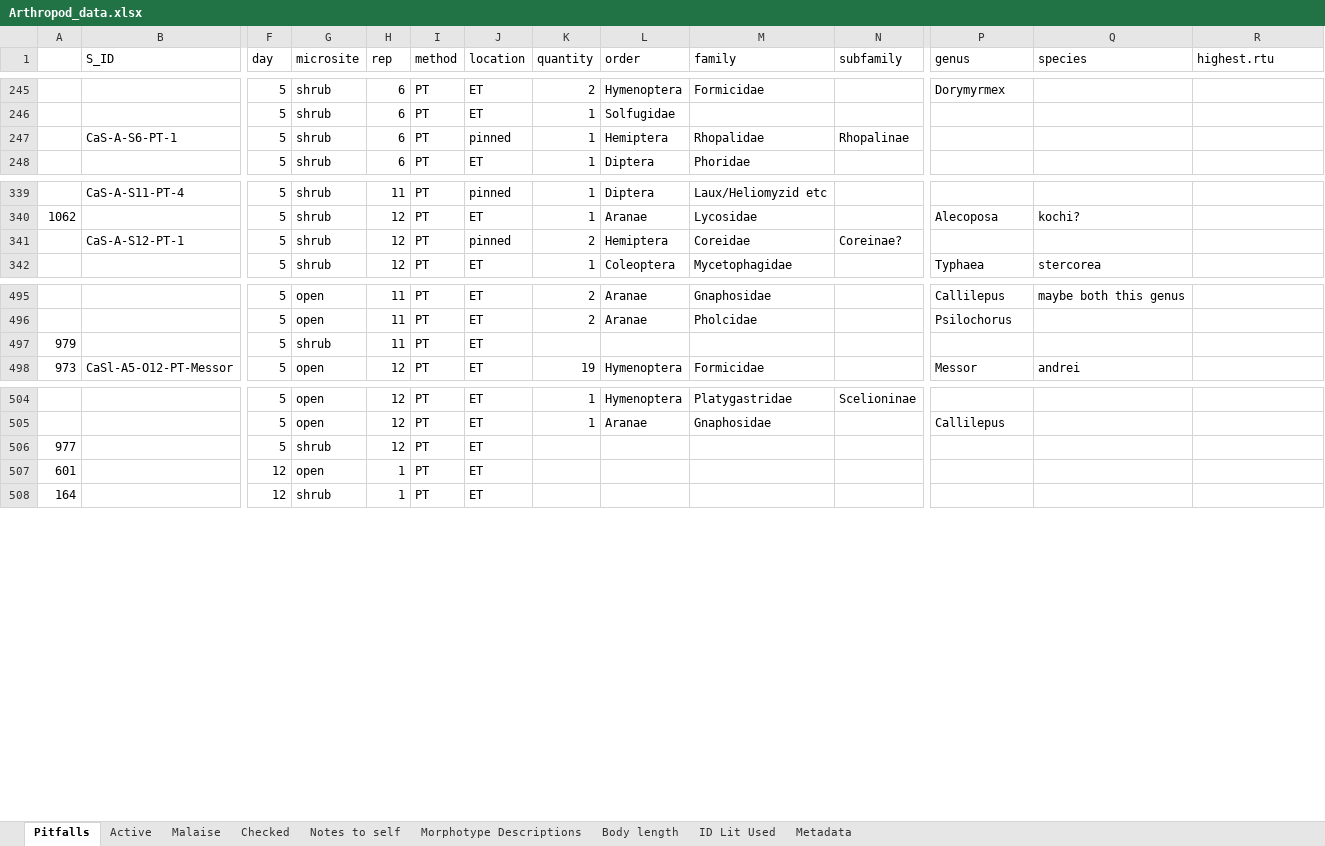
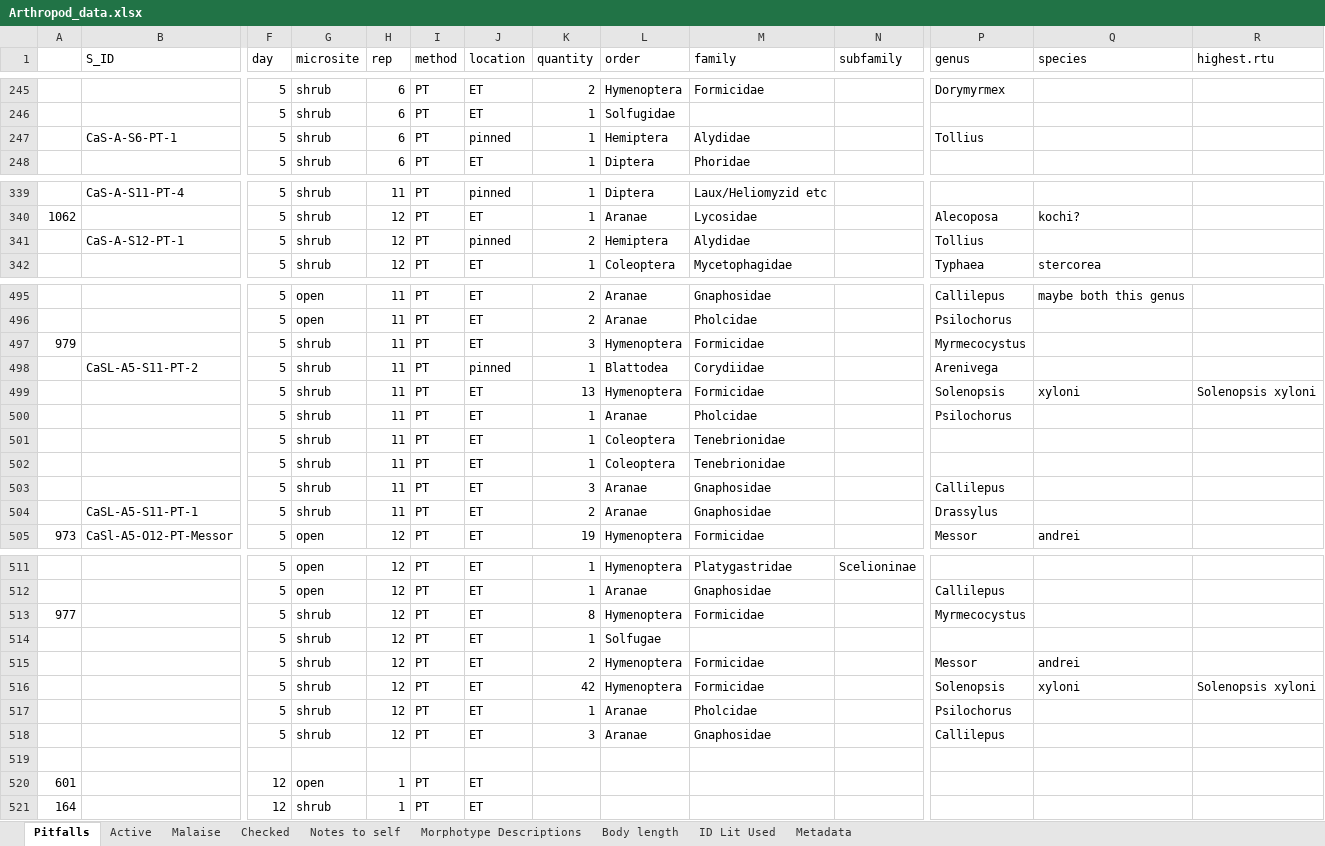
Before and after one commit to jennabraun/prey_item_survey, an Excel workbook: Raw Data/Arthropod_data.xlsx, sheet Pitfalls, drawn as a sheet; only a part is shown, gaps mark what is left out; values as stored, in another font and other column widths than the file's, no borders; addresses are those after the commit; rows hold the shown columns only; the diff covers the shown part only; the diff names each change by its address in the sheet, - before the commit and + after, or states it on an @@ line.

Commit message:
adding data

```diff
--- a/Raw Data/Arthropod_data.xlsx (sheet Pitfalls)
+++ b/Raw Data/Arthropod_data.xlsx (sheet Pitfalls)
-M247 (family): Rhopalidae
+M247 (family): Alydidae
-N247 (subfamily): Rhopalinae
+N247 (subfamily): (empty)
-P247 (genus): (empty)
+P247 (genus): Tollius
-M341 (family): Coreidae
+M341 (family): Alydidae
-N341 (subfamily): Coreinae?
+N341 (subfamily): (empty)
-P341 (genus): (empty)
+P341 (genus): Tollius
-K497 (quantity): (empty)
+K497 (quantity): 3
-L497 (order): (empty)
+L497 (order): Hymenoptera
-M497 (family): (empty)
+M497 (family): Formicidae
-P497 (genus): (empty)
+P497 (genus): Myrmecocystus
+row 498:  | CaSL-A5-S11-PT-2 | 5 | shrub | 11 | PT | pinned | 1 | Blattodea | Corydiidae |  | Arenivega
+row 499:  |  | 5 | shrub | 11 | PT | ET | 13 | Hymenoptera | Formicidae |  | Solenopsis | xyloni | Solenopsis xyloni
+row 500:  |  | 5 | shrub | 11 | PT | ET | 1 | Aranae | Pholcidae |  | Psilochorus
+row 501:  |  | 5 | shrub | 11 | PT | ET | 1 | Coleoptera | Tenebrionidae
+row 502:  |  | 5 | shrub | 11 | PT | ET | 1 | Coleoptera | Tenebrionidae
+row 503:  |  | 5 | shrub | 11 | PT | ET | 3 | Aranae | Gnaphosidae |  | Callilepus
+row 504:  | CaSL-A5-S11-PT-1 | 5 | shrub | 11 | PT | ET | 2 | Aranae | Gnaphosidae |  | Drassylus
-K513 (quantity): (empty)
+K513 (quantity): 8
-L513 (order): (empty)
+L513 (order): Hymenoptera
-M513 (family): (empty)
+M513 (family): Formicidae
-P513 (genus): (empty)
+P513 (genus): Myrmecocystus
+row 514:  |  | 5 | shrub | 12 | PT | ET | 1 | Solfugae
+row 515:  |  | 5 | shrub | 12 | PT | ET | 2 | Hymenoptera | Formicidae |  | Messor | andrei
+row 516:  |  | 5 | shrub | 12 | PT | ET | 42 | Hymenoptera | Formicidae |  | Solenopsis | xyloni | Solenopsis xyloni
+row 517:  |  | 5 | shrub | 12 | PT | ET | 1 | Aranae | Pholcidae |  | Psilochorus
+row 518:  |  | 5 | shrub | 12 | PT | ET | 3 | Aranae | Gnaphosidae |  | Callilepus
+row 519: (empty)
```
Also changed, not shown: 5 edited cells elsewhere in this sheet, sheet Active, Raw Data/CCDB data.xlsx.
